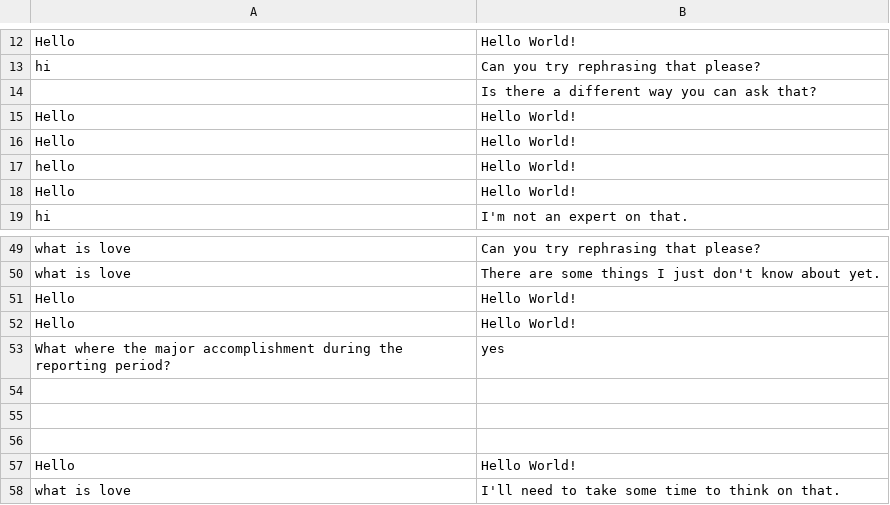
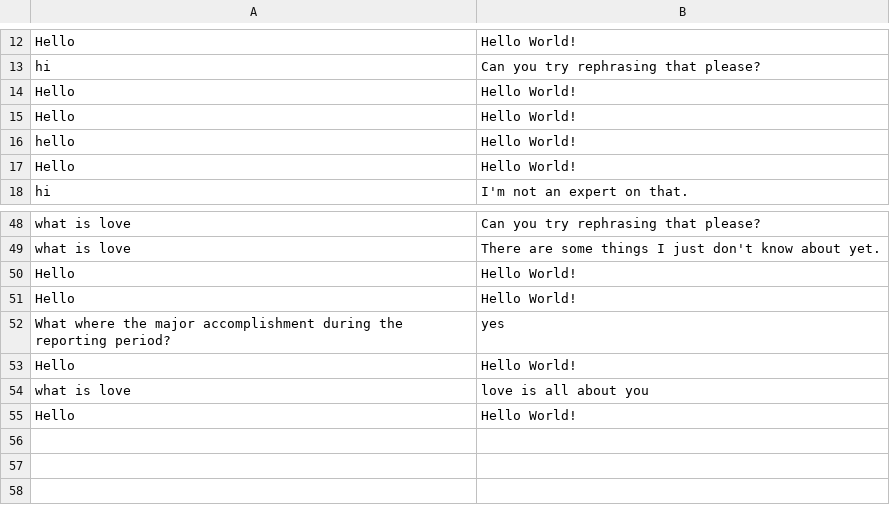
Before and after one commit to thebadsektor/smp3c-g2-chatbot, a CSV file: BotLog.csv, drawn as a sheet; only a part is shown, gaps mark what is left out.

Commit message:
edit csv

```diff
--- a/BotLog.csv
+++ b/BotLog.csv
@@ -13,3 +13,2 @@ Hello,Hello World!
 hi,Can you try rephrasing that please?
-,Is there a different way you can ask that?
 Hello,Hello World!
@@ -53,6 +52,4 @@ Hello,Hello World!
 What where the major accomplishment during the reporting period?,yes
-,
-,
-,
 Hello,Hello World!
-what is love,I'll need to take some time to think on that.
+what is love,love is all about you
+Hello,Hello World!
```
